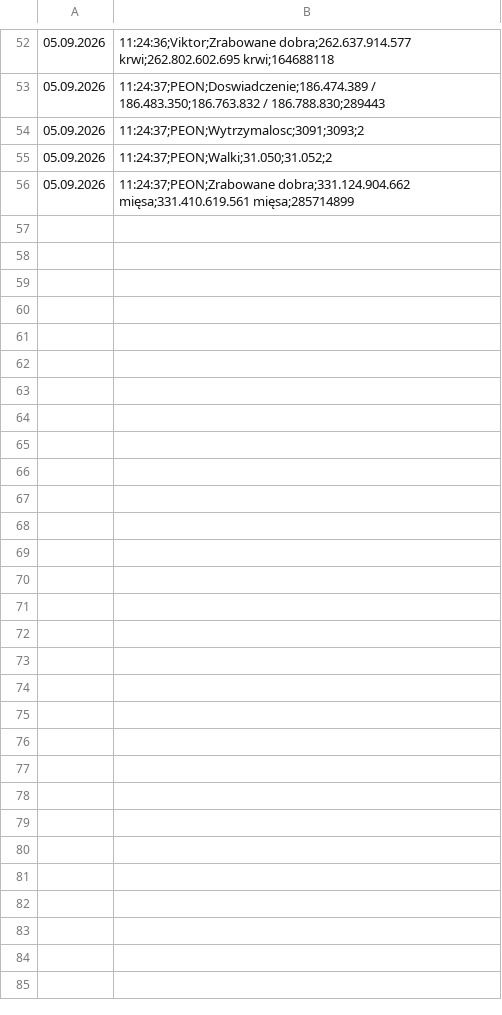
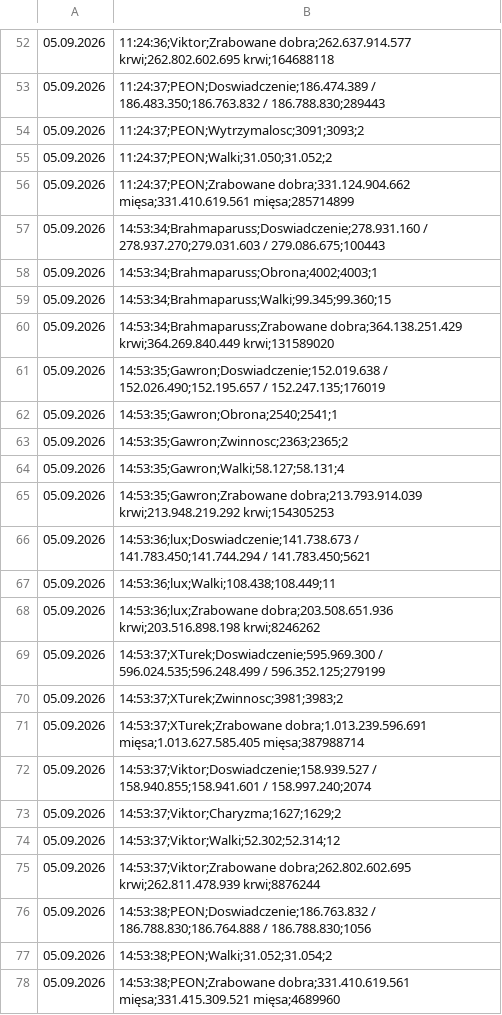
Before and after one commit to statystyki-bf/SledzikBitefight, a CSV file: Raport_Bitefight_05.09.2026.csv, drawn as a sheet; only a part is shown, gaps mark what is left out; the diff names each change by its address in the sheet, - before the commit and + after, or states it on an @@ line.

```diff
--- a/Raport_Bitefight_05.09.2026.csv
+++ b/Raport_Bitefight_05.09.2026.csv
+row 57: 05.09.2026 | 14:53:34;Brahmaparuss;Doswiadczenie;278.931.160 / 278.937.270;279.031.603 / 279.086.675;100443
+row 58: 05.09.2026 | 14:53:34;Brahmaparuss;Obrona;4002;4003;1
+row 59: 05.09.2026 | 14:53:34;Brahmaparuss;Walki;99.345;99.360;15
+row 60: 05.09.2026 | 14:53:34;Brahmaparuss;Zrabowane dobra;364.138.251.429 krwi;364.269.840.449 krwi;131589020
+row 61: 05.09.2026 | 14:53:35;Gawron;Doswiadczenie;152.019.638 / 152.026.490;152.195.657 / 152.247.135;176019
+row 62: 05.09.2026 | 14:53:35;Gawron;Obrona;2540;2541;1
+row 63: 05.09.2026 | 14:53:35;Gawron;Zwinnosc;2363;2365;2
+row 64: 05.09.2026 | 14:53:35;Gawron;Walki;58.127;58.131;4
+row 65: 05.09.2026 | 14:53:35;Gawron;Zrabowane dobra;213.793.914.039 krwi;213.948.219.292 krwi;154305253
+row 66: 05.09.2026 | 14:53:36;lux;Doswiadczenie;141.738.673 / 141.783.450;141.744.294 / 141.783.450;5621
+row 67: 05.09.2026 | 14:53:36;lux;Walki;108.438;108.449;11
+row 68: 05.09.2026 | 14:53:36;lux;Zrabowane dobra;203.508.651.936 krwi;203.516.898.198 krwi;8246262
+row 69: 05.09.2026 | 14:53:37;XTurek;Doswiadczenie;595.969.300 / 596.024.535;596.248.499 / 596.352.125;279199
+row 70: 05.09.2026 | 14:53:37;XTurek;Zwinnosc;3981;3983;2
+row 71: 05.09.2026 | 14:53:37;XTurek;Zrabowane dobra;1.013.239.596.691 mięsa;1.013.627.585.405 mięsa;387988714
+row 72: 05.09.2026 | 14:53:37;Viktor;Doswiadczenie;158.939.527 / 158.940.855;158.941.601 / 158.997.240;2074
+row 73: 05.09.2026 | 14:53:37;Viktor;Charyzma;1627;1629;2
+row 74: 05.09.2026 | 14:53:37;Viktor;Walki;52.302;52.314;12
+row 75: 05.09.2026 | 14:53:37;Viktor;Zrabowane dobra;262.802.602.695 krwi;262.811.478.939 krwi;8876244
+row 76: 05.09.2026 | 14:53:38;PEON;Doswiadczenie;186.763.832 / 186.788.830;186.764.888 / 186.788.830;1056
+row 77: 05.09.2026 | 14:53:38;PEON;Walki;31.052;31.054;2
+row 78: 05.09.2026 | 14:53:38;PEON;Zrabowane dobra;331.410.619.561 mięsa;331.415.309.521 mięsa;4689960
```
Also changed, not shown: 1 other file.
